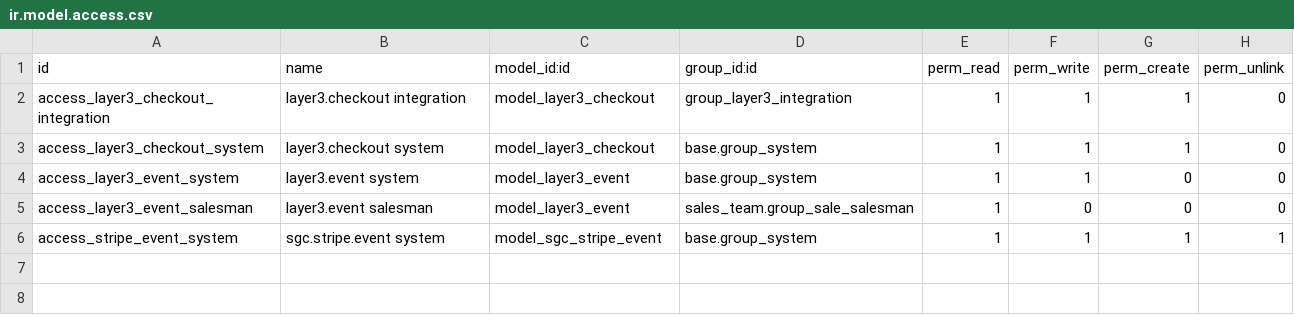
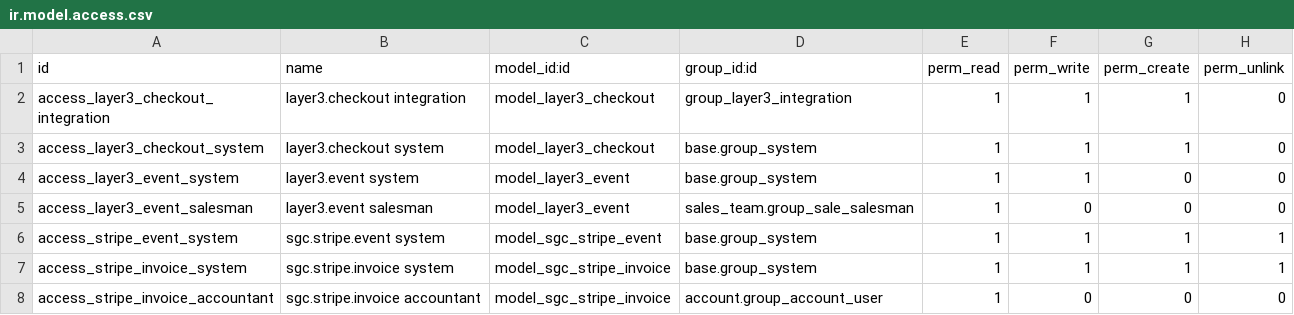
Before and after one commit to renbran/odoo19-sgc-addons, a CSV file: sgc_layer3_bridge/security/ir.model.access.csv, drawn as a sheet; the diff names each change by its address in the sheet, - before the commit and + after, or states it on an @@ line.

```diff
--- a/sgc_layer3_bridge/security/ir.model.access.csv
+++ b/sgc_layer3_bridge/security/ir.model.access.csv
+row 7: access_stripe_invoice_system | sgc.stripe.invoice system | model_sgc_stripe_invoice | base.group_system | 1 | 1 | 1 | 1
+row 8: access_stripe_invoice_accountant | sgc.stripe.invoice accountant | model_sgc_stripe_invoice | account.group_account_user | 1 | 0 | 0 | 0
```
Also changed, not shown: 7 other files.
